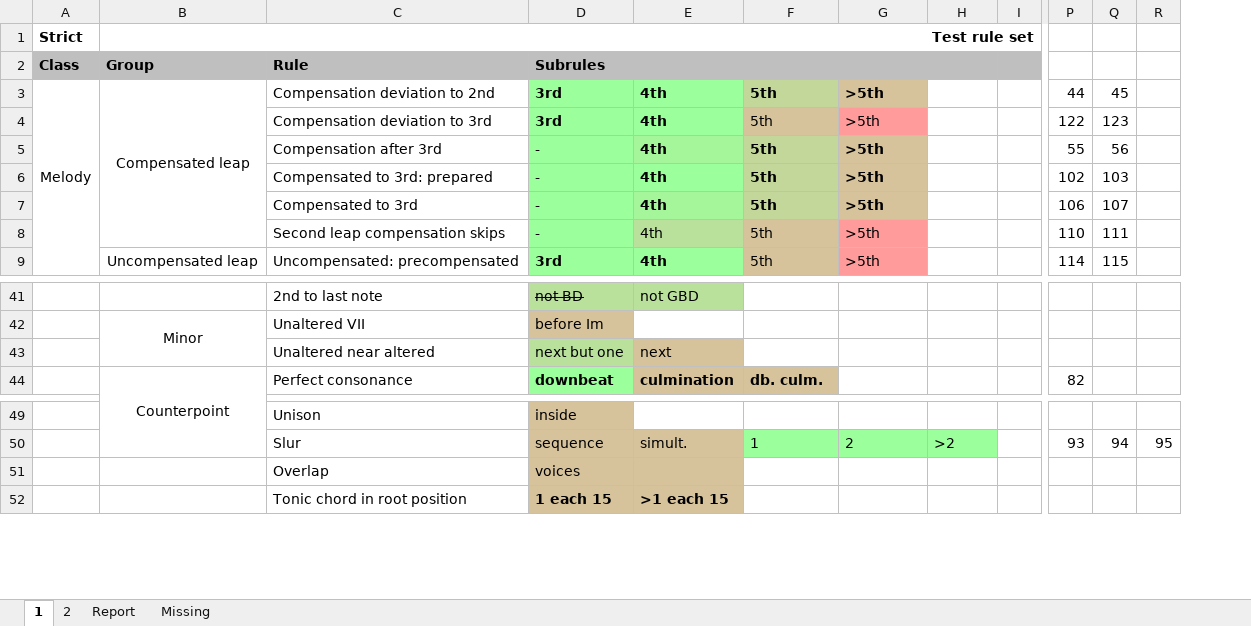
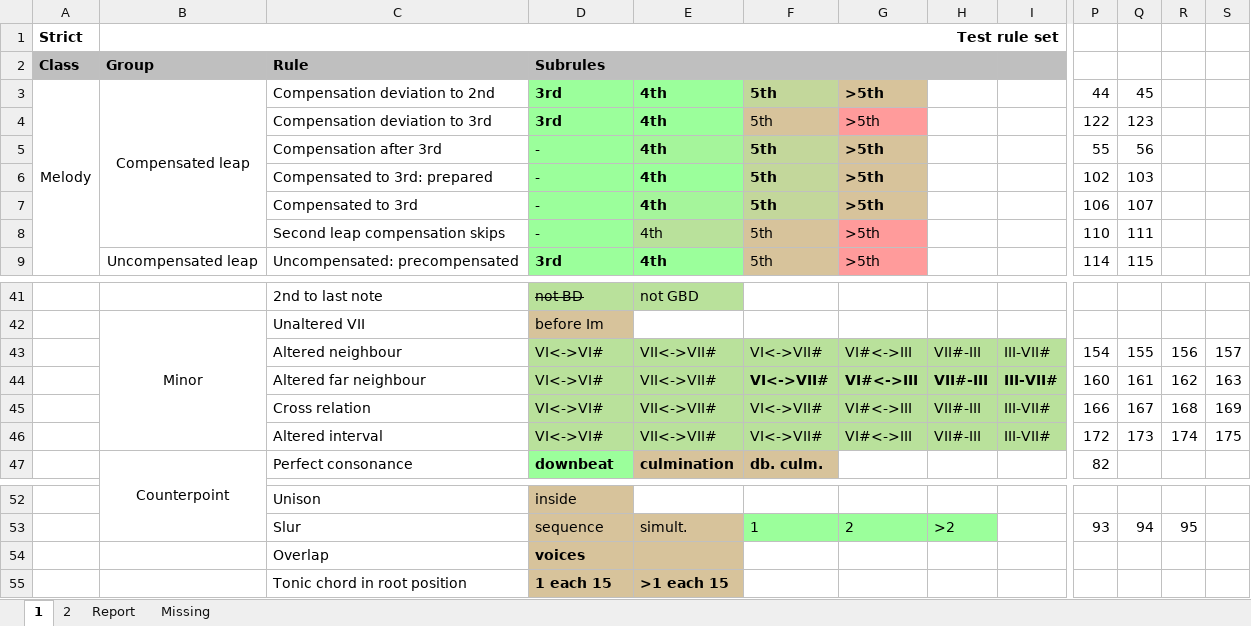
Before and after one commit to rualark/MGen, an Excel workbook: MGen/configs/GenCF1/include/rules.xlsm, sheet 1, drawn as a sheet; only a part is shown, gaps mark what is left out; values as stored, in another font and other column widths than the file's, no borders; charts and pictures not drawn; removed rows and columns are numbered as before the commit, all else as after; rows hold the shown columns only; the diff names each change by its address in the sheet, - before the commit and + after, or states it on an @@ line.

Commit message:
CF1: Rewrite FailMinor altered neighbour flags.

```diff
--- a/MGen/configs/GenCF1/include/rules.xlsm (sheet 1)
+++ b/MGen/configs/GenCF1/include/rules.xlsm (sheet 1)
-column I, empty
+column I, empty
+column S, empty
-row 43:  |  | Unaltered near altered | next but one | next
+row 43:  |  | Altered neighbour | VI<->VI# | VII<->VII# | VI<->VII# | VI#<->III | VII#-III | III-VII# | 154 | 155 | 156 | 157
+row 44:  |  | Altered far neighbour | VI<->VI# | VII<->VII# | VI<->VII# | VI#<->III | VII#-III | III-VII# | 160 | 161 | 162 | 163
+row 45:  |  | Cross relation | VI<->VI# | VII<->VII# | VI<->VII# | VI#<->III | VII#-III | III-VII# | 166 | 167 | 168 | 169
+row 46:  |  | Altered interval | VI<->VI# | VII<->VII# | VI<->VII# | VI#<->III | VII#-III | III-VII# | 172 | 173 | 174 | 175
-D54 bold: off
+D54 bold: on
```
Also changed, not shown: sheet Report, sheet 2, sheet Missing, charts or pictures, 5 other files.
